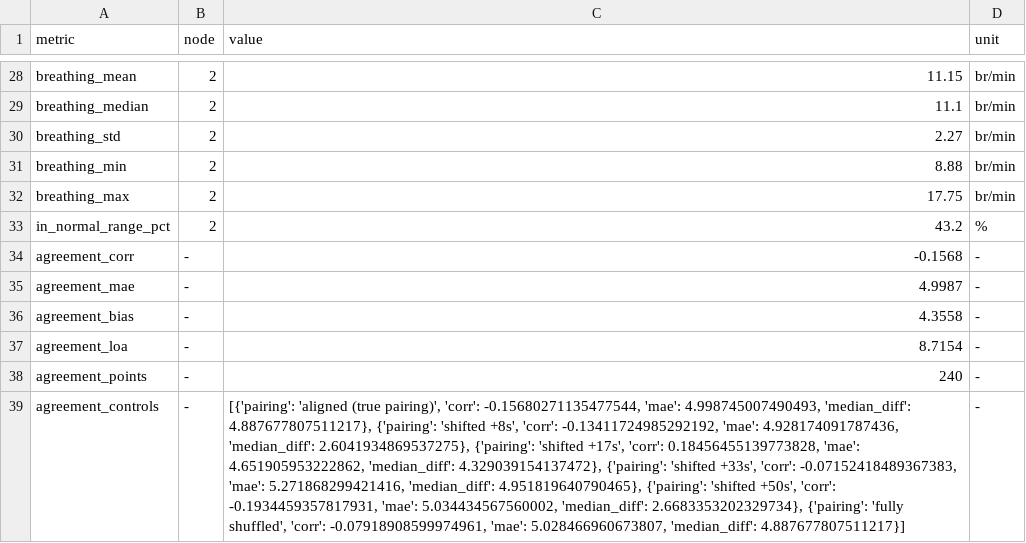
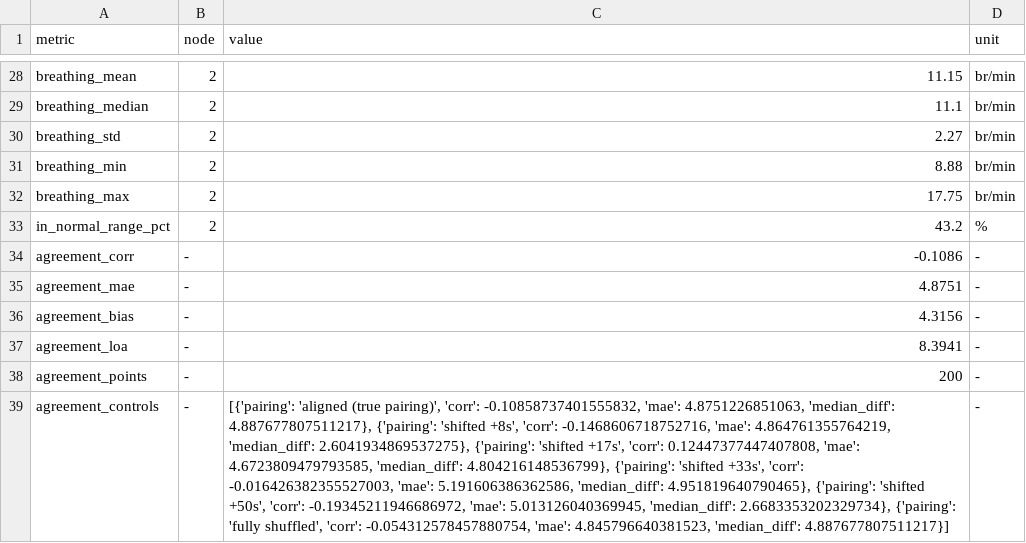
Before and after one commit to abubakr-2508/wifi-sense, a CSV file: output/results_summary.csv, drawn as a sheet; only a part is shown, gaps mark what is left out; the diff names each change by its address in the sheet, - before the commit and + after, or states it on an @@ line.

Commit message:
Fix stale 2-minute node-agreement number (-0.157 -> -0.109)
The committed output/ for the 2-minute recording was generated before the
grid-density fix and never regenerated, so its node-agreement correlation
(-0.157) no longer matched what the current code produces (-0.109). The
respiration series are identical (medians 15.98 / 11.10); only the resampling
grid changed the correlation, so an examiner regenerating output/ as the README
invites would have seen a different number than the docs cited.

Regenerated output/ with the current code (deterministic: two runs both give
-0.109) and updated the three references -- web/index.html finding card, DEMO.md
results table, README -- to -0.109. Both values are negative and carry the same
"no shared signal" conclusion; this is purely making the cited number
reproducible.

Verified the headline positive number is NOT affected: recomputing the overnight
agreement from its committed breathing CSV with the current grid formula gives
+0.302, matching the committed output_overnight exactly.

```diff
--- a/output/results_summary.csv
+++ b/output/results_summary.csv
-C34 (value): -0.1568
+C34 (value): -0.1086
-C35 (value): 4.9987
+C35 (value): 4.8751
-C36 (value): 4.3558
+C36 (value): 4.3156
-C37 (value): 8.7154
+C37 (value): 8.3941
-C38 (value): 240
+C38 (value): 200
-C39 (value): …pairing)', 'corr': -0.15680271135477544, 'mae': 4.998745007490493, 'median_diff': 4.887677807511217}, {'pairing': 'shifted +8s', 'corr': -0.13411724985292192, 'mae': 4.928174091787436, 'median_diff': 2.6041934869537275}, {'pairing': 'shifted +17s', 'corr': 0.18456455139773828, 'mae': 4.651905953222862, 'median_diff': 4.329039154137472}, {'pairing': 'shifted +33s', 'corr': -0.07152418489367383, 'mae': 5.271868299421416, 'median_diff': 4.951819640790465}, {'pairing': 'shifted +50s', 'corr': -0.1934459357817931, 'mae': 5.034434567560002, 'median_diff': 2.6683353202329734}, {'pairing': 'fully shuffled', 'corr': -0.07918908599974961, 'mae': 5.028466960673807, 'median_diff': 4.887677807511217}]
+C39 (value): …pairing)', 'corr': -0.10858737401555832, 'mae': 4.8751226851063, 'median_diff': 4.887677807511217}, {'pairing': 'shifted +8s', 'corr': -0.1468606718752716, 'mae': 4.864761355764219, 'median_diff': 2.6041934869537275}, {'pairing': 'shifted +17s', 'corr': 0.12447377447407808, 'mae': 4.6723809479793585, 'median_diff': 4.804216148536799}, {'pairing': 'shifted +33s', 'corr': -0.016426382355527003, 'mae': 5.191606386362586, 'median_diff': 4.951819640790465}, {'pairing': 'shifted +50s', 'corr': -0.19345211946686972, 'mae': 5.013126040369945, 'median_diff': 2.6683353202329734}, {'pairing': 'fully shuffled', 'corr': -0.054312578457880754, 'mae': 4.845796640381523, 'median_diff': 4.887677807511217}]
```
Also changed, not shown: 5 other files.
